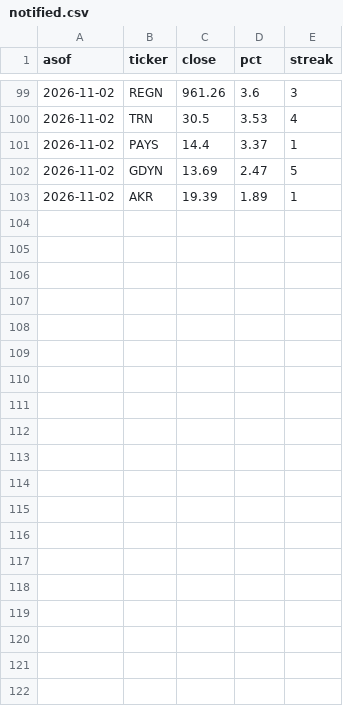
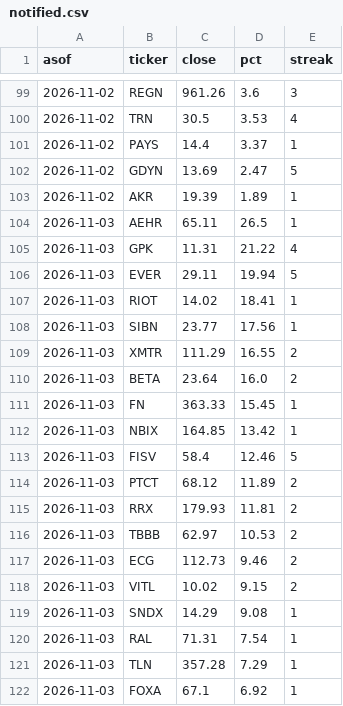
Before and after one commit to seiich22/Public, a CSV file: data/notified.csv, drawn as a sheet; only a part is shown, gaps mark what is left out; the diff covers the shown part only; the diff names each change by its address in the sheet, - before the commit and + after, or states it on an @@ line.

```diff
--- a/data/notified.csv
+++ b/data/notified.csv
+row 104: 2026-11-03 | AEHR | 65.11 | 26.5 | 1
+row 105: 2026-11-03 | GPK | 11.31 | 21.22 | 4
+row 106: 2026-11-03 | EVER | 29.11 | 19.94 | 5
+row 107: 2026-11-03 | RIOT | 14.02 | 18.41 | 1
+row 108: 2026-11-03 | SIBN | 23.77 | 17.56 | 1
+row 109: 2026-11-03 | XMTR | 111.29 | 16.55 | 2
+row 110: 2026-11-03 | BETA | 23.64 | 16.0 | 2
+row 111: 2026-11-03 | FN | 363.33 | 15.45 | 1
+row 112: 2026-11-03 | NBIX | 164.85 | 13.42 | 1
+row 113: 2026-11-03 | FISV | 58.4 | 12.46 | 5
+row 114: 2026-11-03 | PTCT | 68.12 | 11.89 | 2
+row 115: 2026-11-03 | RRX | 179.93 | 11.81 | 2
+row 116: 2026-11-03 | TBBB | 62.97 | 10.53 | 2
+row 117: 2026-11-03 | ECG | 112.73 | 9.46 | 2
+row 118: 2026-11-03 | VITL | 10.02 | 9.15 | 2
+row 119: 2026-11-03 | SNDX | 14.29 | 9.08 | 1
+row 120: 2026-11-03 | RAL | 71.31 | 7.54 | 1
+row 121: 2026-11-03 | TLN | 357.28 | 7.29 | 1
+row 122: 2026-11-03 | FOXA | 67.1 | 6.92 | 1
```
Also changed, not shown: 13 added rows elsewhere in this file, 1 other file.
